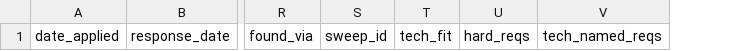
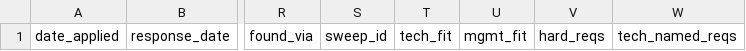
Before and after one commit to xanderyzwich/ai-job-search-kit, a CSV file: framework/templates/tracker_schema.csv, drawn as a sheet; only a part is shown, gaps mark what is left out; the diff names each change by its address in the sheet, - before the commit and + after, or states it on an @@ line.

```diff
--- a/framework/templates/tracker_schema.csv
+++ b/framework/templates/tracker_schema.csv
+column U, row 1: mgmt_fit
```
Also changed, not shown: 2 other files.
